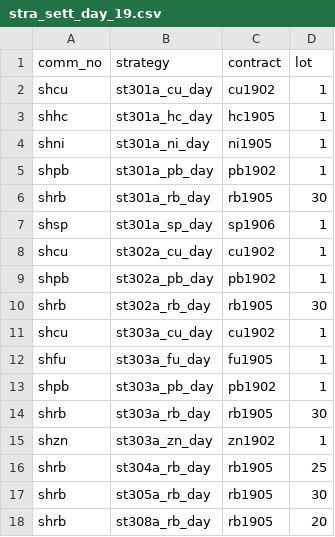
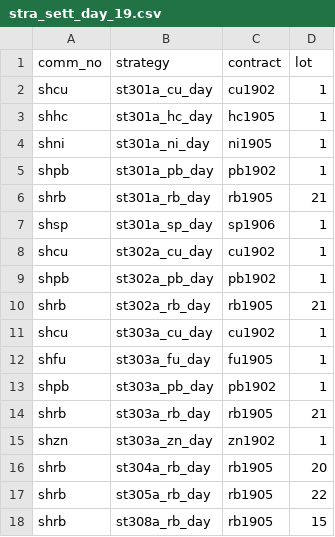
Before and after one commit to 19199883/ExplDoc, a CSV file: operation/strategy_update/XinZhengCheng/shfe/day/19/stra_sett_day_19.csv, drawn as a sheet.

```diff
--- a/operation/strategy_update/XinZhengCheng/shfe/day/19/stra_sett_day_19.csv
+++ b/operation/strategy_update/XinZhengCheng/shfe/day/19/stra_sett_day_19.csv
@@ -5,3 +5,3 @@ shni,st301a_ni_day,ni1905,1
 shpb,st301a_pb_day,pb1902,1
-shrb,st301a_rb_day,rb1905,30
+shrb,st301a_rb_day,rb1905,21
 shsp,st301a_sp_day,sp1906,1
@@ -9,3 +9,3 @@ shcu,st302a_cu_day,cu1902,1
 shpb,st302a_pb_day,pb1902,1
-shrb,st302a_rb_day,rb1905,30
+shrb,st302a_rb_day,rb1905,21
 shcu,st303a_cu_day,cu1902,1
@@ -13,6 +13,6 @@ shfu,st303a_fu_day,fu1905,1
 shpb,st303a_pb_day,pb1902,1
-shrb,st303a_rb_day,rb1905,30
+shrb,st303a_rb_day,rb1905,21
 shzn,st303a_zn_day,zn1902,1
-shrb,st304a_rb_day,rb1905,25
-shrb,st305a_rb_day,rb1905,30
-shrb,st308a_rb_day,rb1905,20
+shrb,st304a_rb_day,rb1905,20
+shrb,st305a_rb_day,rb1905,22
+shrb,st308a_rb_day,rb1905,15
```
Also changed, not shown: operation/strategy_update/XinZhengCheng/shfe/day/63/stra_sett_day_63.csv.
